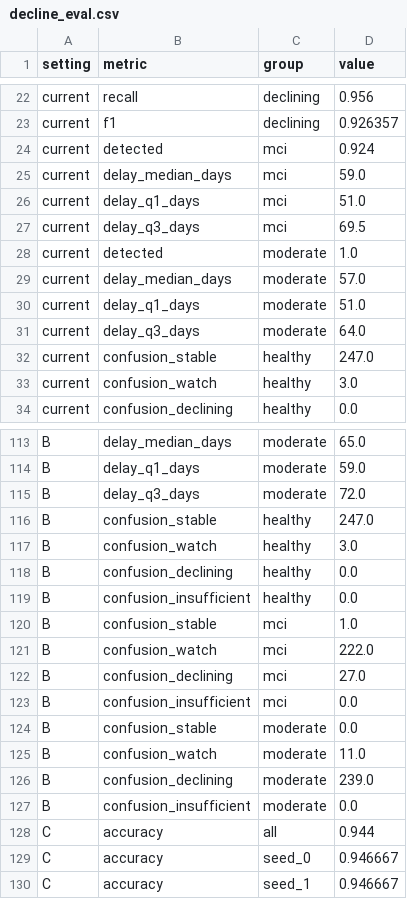
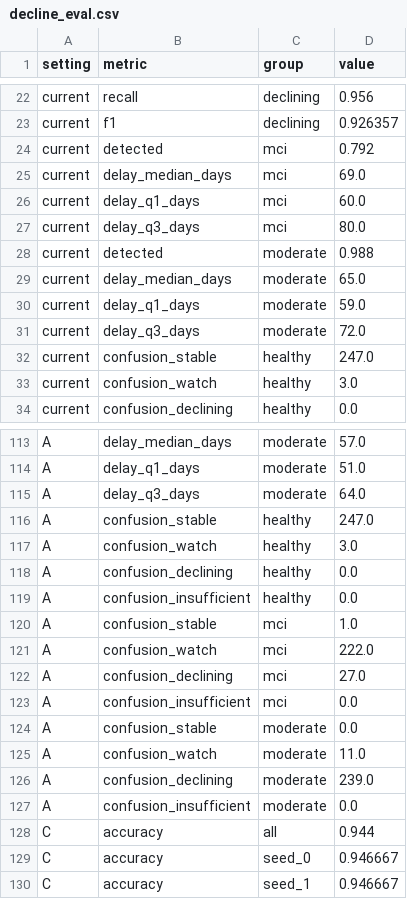
Before and after one commit to jansiddiqui/Khayal, a CSV file: ml/results/decline_eval.csv, drawn as a sheet; only a part is shown, gaps mark what is left out; the diff covers the shown part only; the diff names each change by its address in the sheet, - before the commit and + after, or states it on an @@ line.

```diff
--- a/ml/results/decline_eval.csv
+++ b/ml/results/decline_eval.csv
-D24 (value): 0.924
+D24 (value): 0.792
-D25 (value): 59.0
+D25 (value): 69.0
-D26 (value): 51.0
+D26 (value): 60.0
-D27 (value): 69.5
+D27 (value): 80.0
-D28 (value): 1.0
+D28 (value): 0.988
-D29 (value): 57.0
+D29 (value): 65.0
-D30 (value): 51.0
+D30 (value): 59.0
-D31 (value): 64.0
+D31 (value): 72.0
-A113:A127 (setting): B
+A113:A127 (setting): A
-D113 (value): 65.0
+D113 (value): 57.0
-D114 (value): 59.0
+D114 (value): 51.0
-D115 (value): 72.0
+D115 (value): 64.0
```
Also changed, not shown: 46 edited cells elsewhere in this file, 46 other files.
